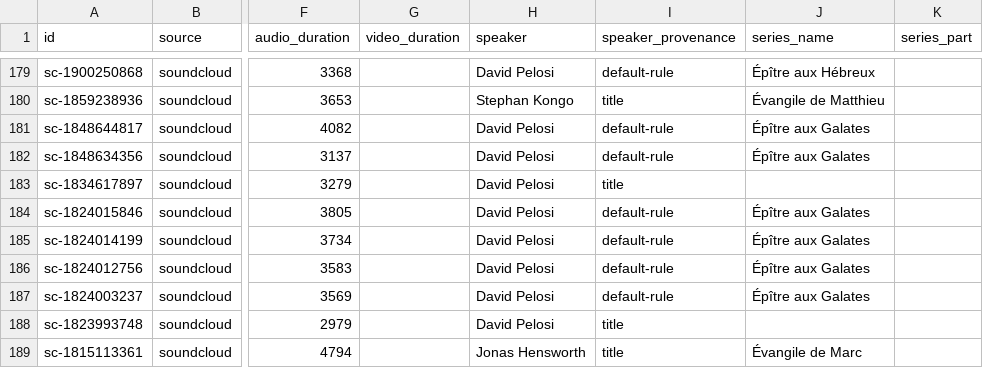
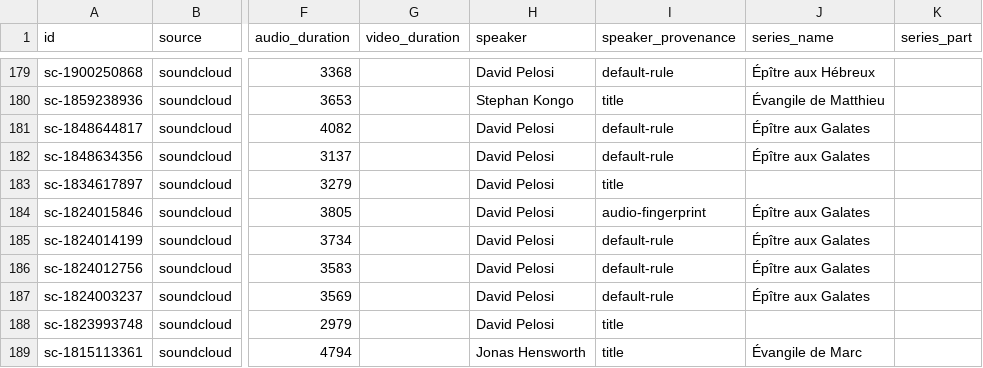
Before and after one commit to KevyMbappe/sermotheque-ebn, a CSV file: data/catalog/catalog.csv, drawn as a sheet; only a part is shown, gaps mark what is left out; the diff covers the shown part only; the diff names each change by its address in the sheet, - before the commit and + after, or states it on an @@ line.

```diff
--- a/data/catalog/catalog.csv
+++ b/data/catalog/catalog.csv
-I184 (speaker_provenance): default-rule
+I184 (speaker_provenance): audio-fingerprint
```
Also changed, not shown: 49 edited cells elsewhere in this file, 21 other files.
